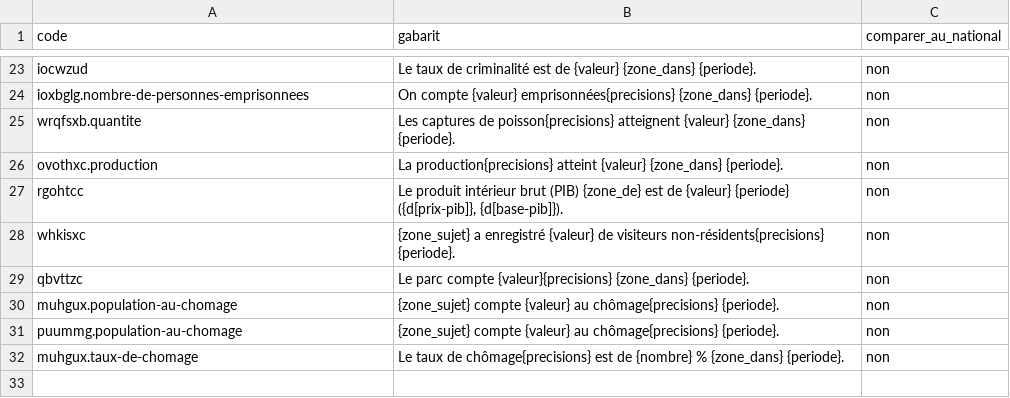
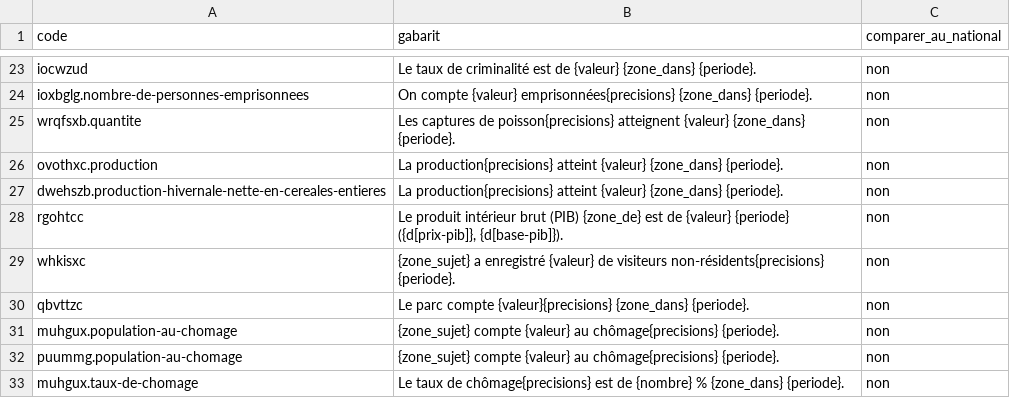
Before and after one commit to TechwithXalifa/gestukaay, a CSV file: engine/src/gestukaay_engine/gabarits_fr.csv, drawn as a sheet; only a part is shown, gaps mark what is left out.

```diff
--- a/engine/src/gestukaay_engine/gabarits_fr.csv
+++ b/engine/src/gestukaay_engine/gabarits_fr.csv
@@ -26,2 +26,3 @@ wrqfsxb.quantite;Les captures de poisson{precisions} atteignent {valeur} {zone_d
 ovothxc.production;La production{precisions} atteint {valeur} {zone_dans} {periode}.;non
+dwehszb.production-hivernale-nette-en-cereales-entieres;La production{precisions} atteint {valeur} {zone_dans} {periode}.;non
 rgohtcc;Le produit intérieur brut (PIB) {zone_de} est de {valeur} {periode} ({d[prix-pib]}, {d[base-pib]}).;non
```
Also changed, not shown: mesure/jeu_de_test/changements.csv, mesure/jeu_de_test/questions.csv, 14 other files.
